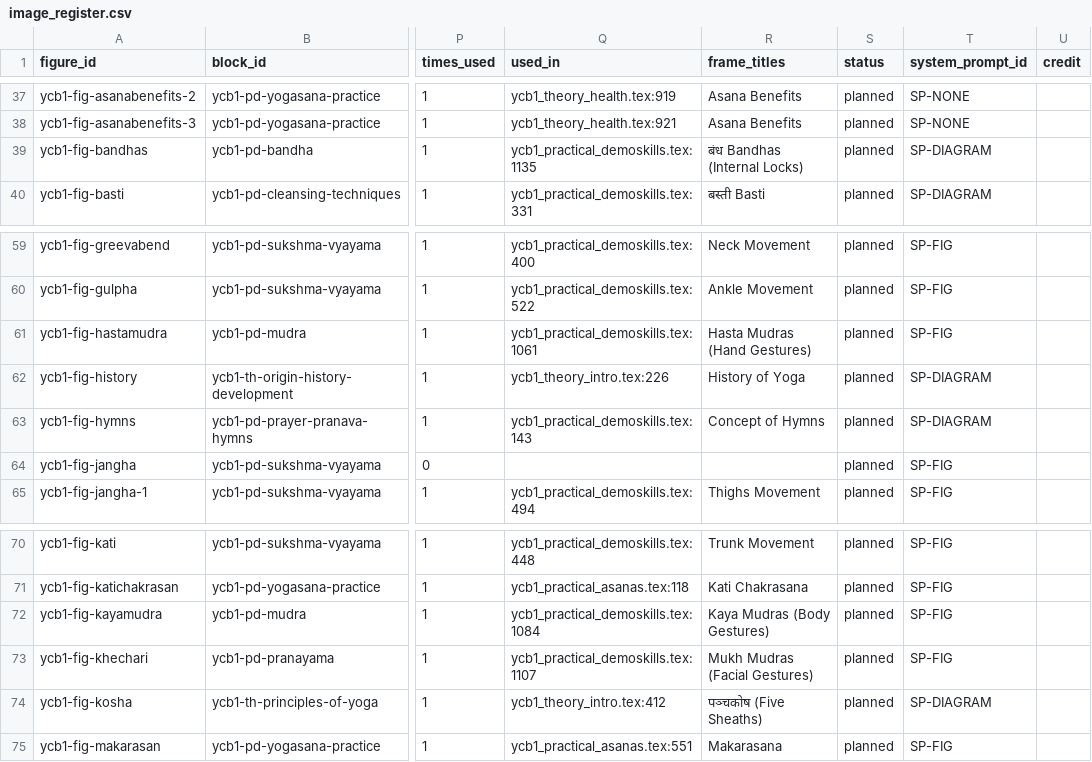
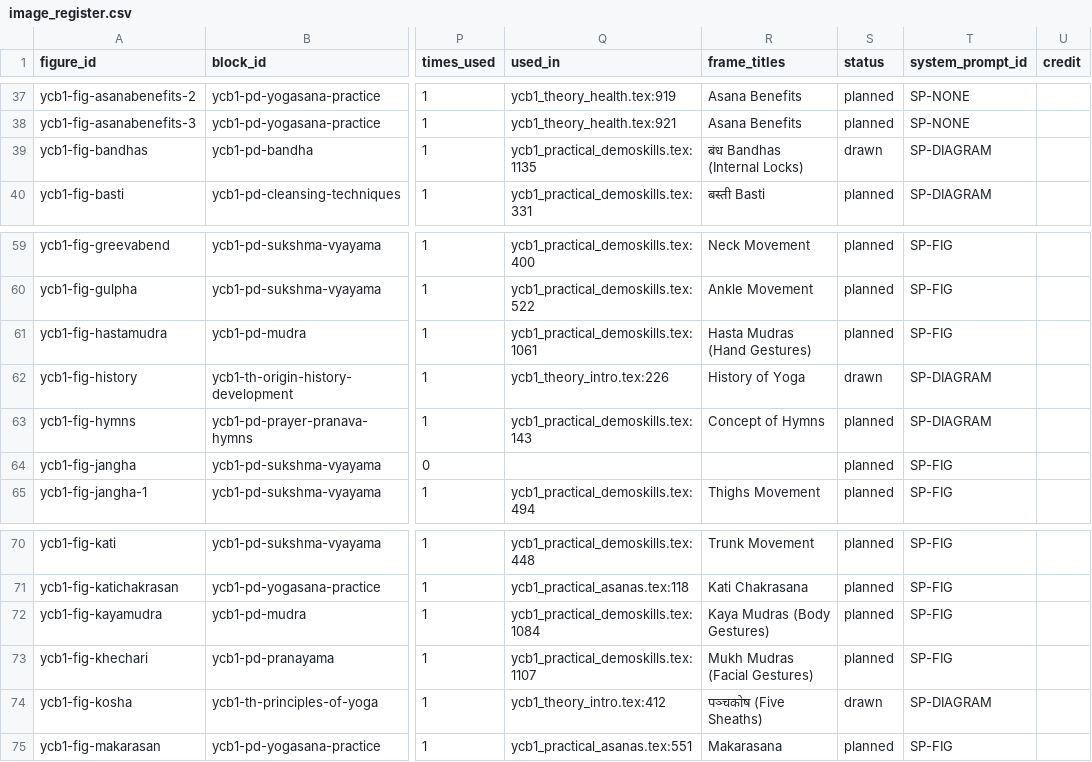
Before and after one commit to yogeshhk/BharatVidya, a CSV file: LaTeX/books/YCB1/docs/image_register.csv, drawn as a sheet; only a part is shown, gaps mark what is left out; the diff covers the shown part only; the diff names each change by its address in the sheet, - before the commit and + after, or states it on an @@ line.

```diff
--- a/LaTeX/books/YCB1/docs/image_register.csv
+++ b/LaTeX/books/YCB1/docs/image_register.csv
-S39 (status): planned
+S39 (status): drawn
-S62 (status): planned
+S62 (status): drawn
-S74 (status): planned
+S74 (status): drawn
```
Also changed, not shown: 9 edited cells elsewhere in this file, 18 other files.
